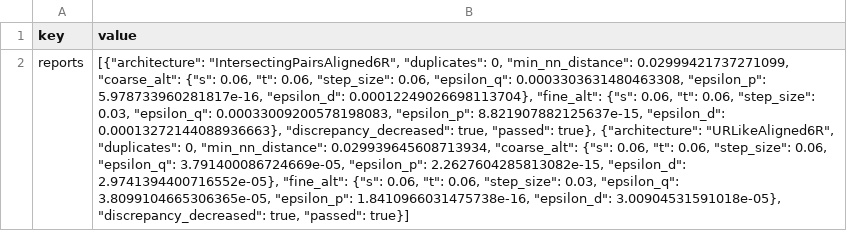
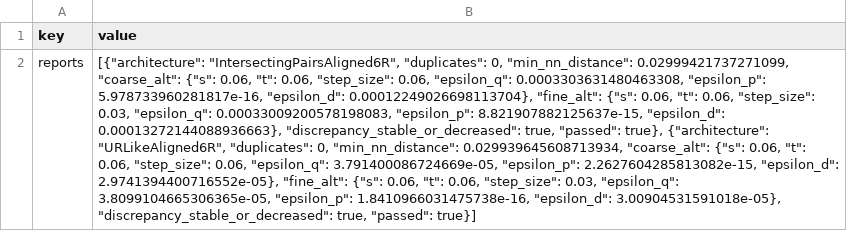
Before and after one commit to mfbailey91/Back-to-Grashof---Workspaces, a CSV file: results/aligned_terminal_roll/ATR_EXP_026/metrics.csv, drawn as a sheet; the diff names each change by its address in the sheet, - before the commit and + after, or states it on an @@ line.

```diff
--- a/results/aligned_terminal_roll/ATR_EXP_026/metrics.csv
+++ b/results/aligned_terminal_roll/ATR_EXP_026/metrics.csv
-B2 (value): …"epsilon_d": 0.00013272144088936663}, "discrepancy_decreased": true, "passed": true}, {"architecture": "URLikeAligned6R", "duplicates": 0, "min_nn_distance": 0.029939645608713934, "coarse_alt": {"s": 0.06, "t": 0.06, "step_size": 0.06, "epsilon_q": 3.791400086724669e-05, "epsilon_p": 2.2627604285813082e-15, "epsilon_d": 2.9741394400716552e-05}, "fine_alt": {"s": 0.06, "t": 0.06, "step_size": 0.03, "epsilon_q": 3.8099104665306365e-05, "epsilon_p": 1.8410966031475738e-16, "epsilon_d": 3.00904531591018e-05}, "discrepancy_decreased": true, "passed":…
+B2 (value): …"epsilon_d": 0.00013272144088936663}, "discrepancy_stable_or_decreased": true, "passed": true}, {"architecture": "URLikeAligned6R", "duplicates": 0, "min_nn_distance": 0.029939645608713934, "coarse_alt": {"s": 0.06, "t": 0.06, "step_size": 0.06, "epsilon_q": 3.791400086724669e-05, "epsilon_p": 2.2627604285813082e-15, "epsilon_d": 2.9741394400716552e-05}, "fine_alt": {"s": 0.06, "t": 0.06, "step_size": 0.03, "epsilon_q": 3.8099104665306365e-05, "epsilon_p": 1.8410966031475738e-16, "epsilon_d": 3.00904531591018e-05}, "discrepancy_stable_or_decreased": true, "passed":…
```
Also changed, not shown: results/aligned_terminal_roll/ATR_EXP_024/metrics.csv, 16 other files.
